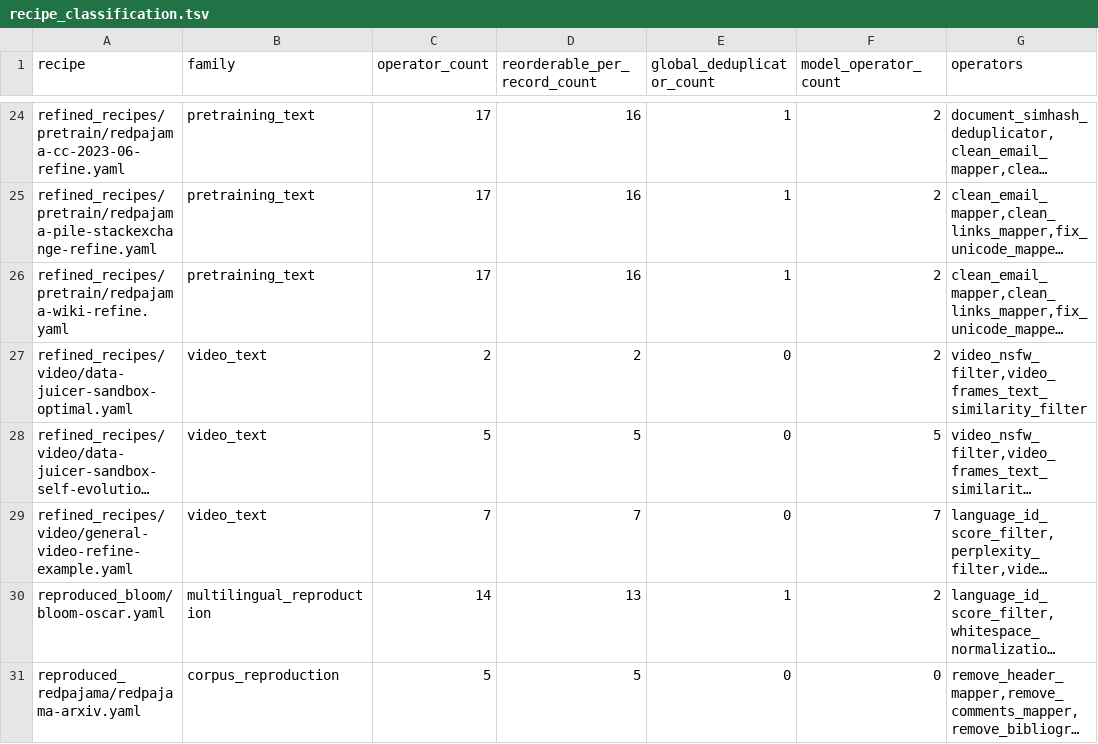
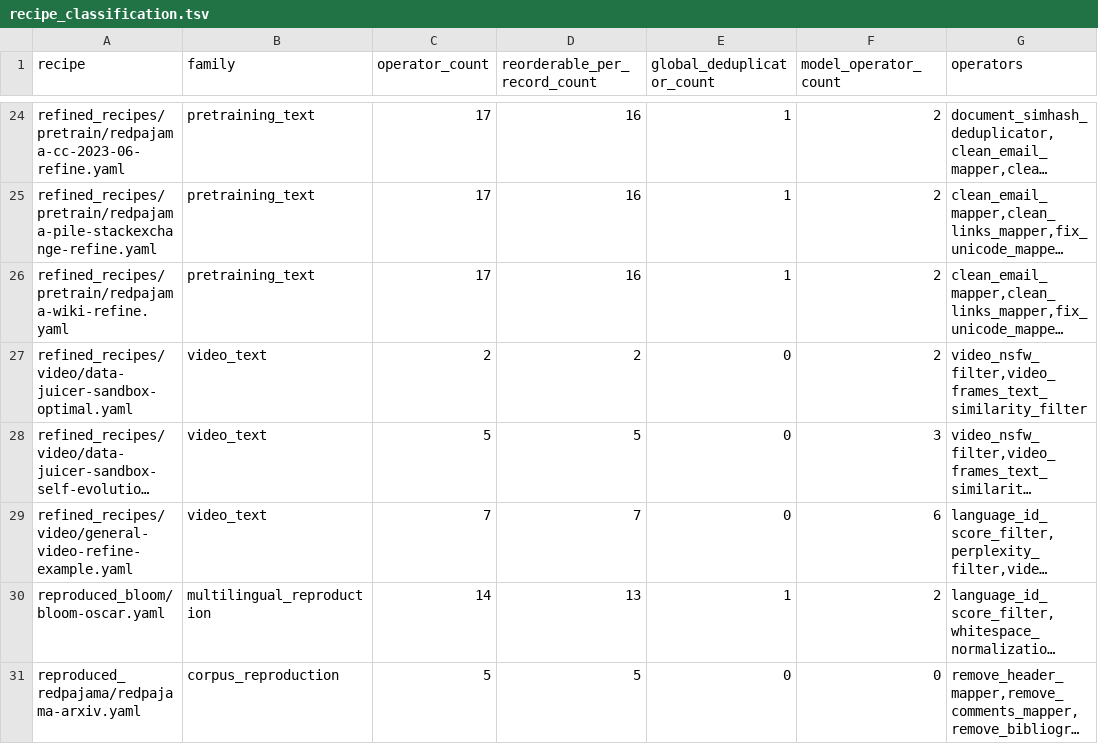
Before and after one commit to zerowinter0/OptimalCedar, a TSV file: outputs/chapter6_experiments/datajuicer_diverse_workloads/recipe_classification.tsv, drawn as a sheet; only a part is shown, gaps mark what is left out; long unchanged cells end in …; the diff names each change by its address in the sheet, - before the commit and + after, or states it on an @@ line.

Commit message:
Refine Data-Juicer model operator classification

```diff
--- a/outputs/chapter6_experiments/datajuicer_diverse_workloads/recipe_classification.tsv
+++ b/outputs/chapter6_experiments/datajuicer_diverse_workloads/recipe_classification.tsv
-F28 (model_operator_count): 5
+F28 (model_operator_count): 3
-F29 (model_operator_count): 7
+F29 (model_operator_count): 6
```
Also changed, not shown: 2 other files.
